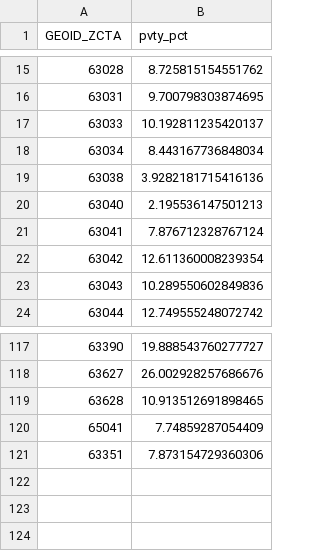
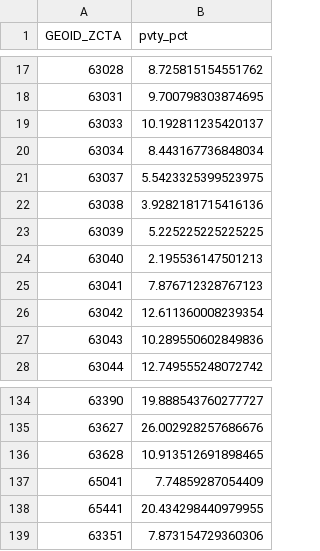
Before and after one commit to slu-openGIS/STL_BOUNDARY_ZCTA, a CSV file: data/demographics/STL_ZCTA_Metro_West_Poverty.csv, drawn as a sheet; only a part is shown, gaps mark what is left out; the diff covers the shown part only.

```diff
--- a/data/demographics/STL_ZCTA_Metro_West_Poverty.csv
+++ b/data/demographics/STL_ZCTA_Metro_West_Poverty.csv
@@ -18,5 +20,7 @@ GEOID_ZCTA,pvty_pct
 63034,8.443167736848034
+63037,5.5423325399523975
 63038,3.9282181715416136
+63039,5.225225225225225
 63040,2.195536147501213
-63041,7.876712328767124
+63041,7.876712328767123
 63042,12.611360008239354
@@ -120,2 +137,3 @@ GEOID_ZCTA,pvty_pct
 65041,7.74859287054409
+65441,20.434298440979955
 63351,7.873154729360306
```
Also changed, not shown: 15 added rows and 1 edited cell elsewhere in this file, data/demographics/STL_ZCTA_Metro_West_Race.csv, data/demographics/STL_ZCTA_Metro_West_Total_Pop.csv, 3 other files.
